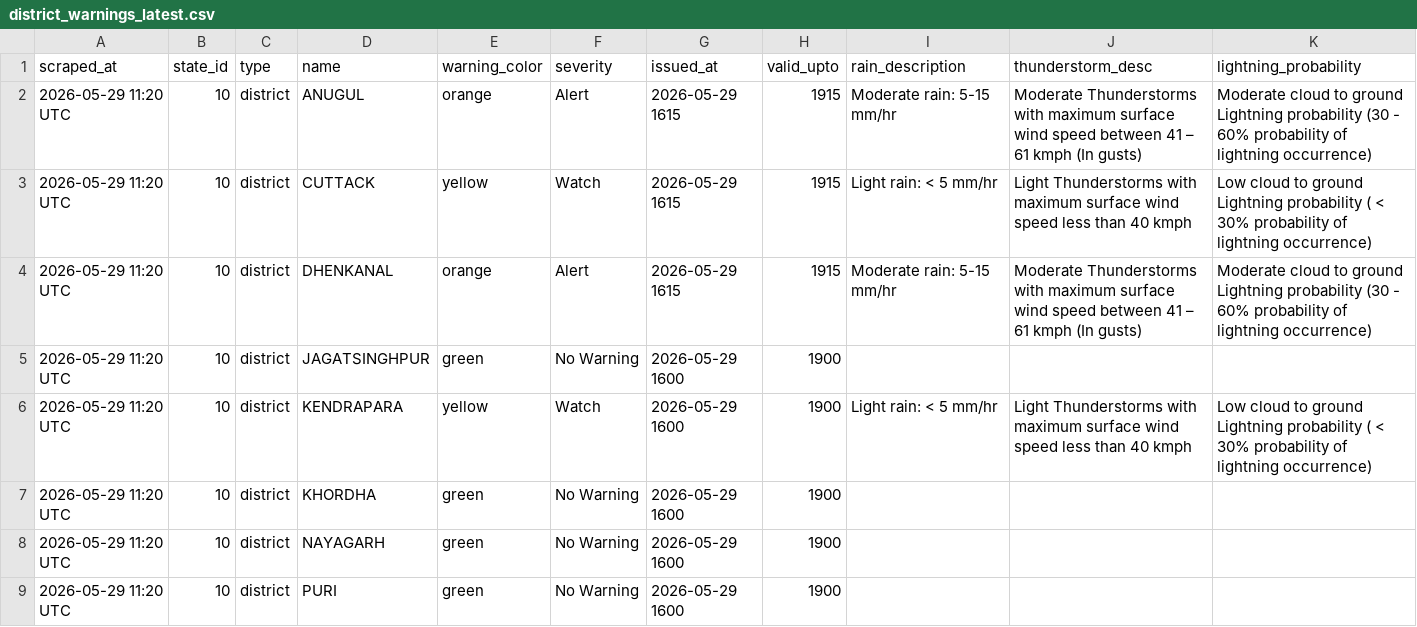
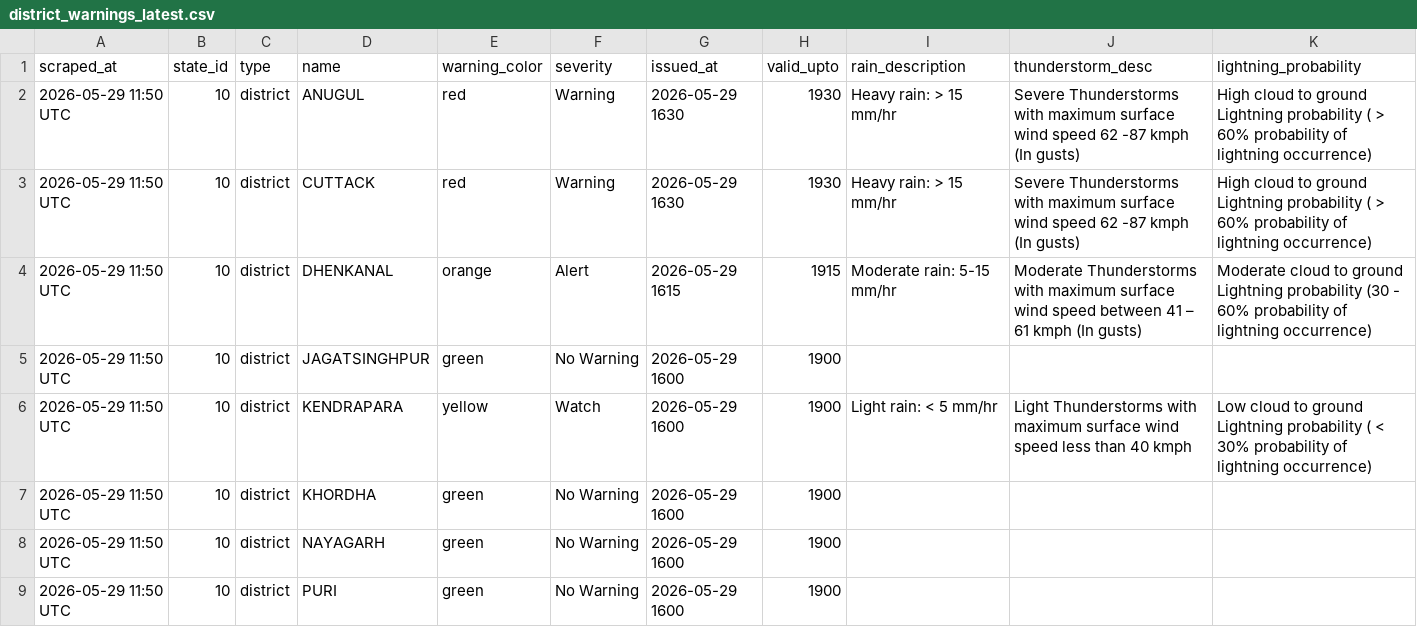
Before and after one commit to tpcodlweatherbulletin-lang/imd-scraper-b, a CSV file: data/district_warnings_latest.csv, drawn as a sheet.

```diff
--- a/data/district_warnings_latest.csv
+++ b/data/district_warnings_latest.csv
@@ -1,9 +1,9 @@
 scraped_at,state_id,type,name,warning_color,severity,issued_at,valid_upto,rain_description,thunderstorm_desc,lightning_probability
-2026-05-29 11:20 UTC,10,district,ANUGUL,orange,Alert,2026-05-29 1615,1915,Moderate rain: 5-15 mm/hr,Moderate Thunderstorms with maximum surface wind speed between 41 – 61 kmph (In gusts),Moderate cloud to ground Lightning probability (30 - 60% probability of lightning occurrence)
-2026-05-29 11:20 UTC,10,district,CUTTACK,yellow,Watch,2026-05-29 1615,1915,Light rain: < 5 mm/hr,Light Thunderstorms with maximum surface wind speed less than 40 kmph,Low cloud to ground Lightning probability ( < 30% probability of lightning occurrence)
-2026-05-29 11:20 UTC,10,district,DHENKANAL,orange,Alert,2026-05-29 1615,1915,Moderate rain: 5-15 mm/hr,Moderate Thunderstorms with maximum surface wind speed between 41 – 61 kmph (In gusts),Moderate cloud to ground Lightning probability (30 - 60% probability of lightning occurrence)
-2026-05-29 11:20 UTC,10,district,JAGATSINGHPUR,green,No Warning,2026-05-29 1600,1900,,,
-2026-05-29 11:20 UTC,10,district,KENDRAPARA,yellow,Watch,2026-05-29 1600,1900,Light rain: < 5 mm/hr,Light Thunderstorms with maximum surface wind speed less than 40 kmph,Low cloud to ground Lightning probability ( < 30% probability of lightning occurrence)
-2026-05-29 11:20 UTC,10,district,KHORDHA,green,No Warning,2026-05-29 1600,1900,,,
-2026-05-29 11:20 UTC,10,district,NAYAGARH,green,No Warning,2026-05-29 1600,1900,,,
-2026-05-29 11:20 UTC,10,district,PURI,green,No Warning,2026-05-29 1600,1900,,,
+2026-05-29 11:50 UTC,10,district,ANUGUL,red,Warning,2026-05-29 1630,1930,Heavy rain: > 15 mm/hr,Severe Thunderstorms with maximum surface wind speed 62 -87 kmph (In gusts),High cloud to ground Lightning probability ( > 60% probability of lightning occurrence)
+2026-05-29 11:50 UTC,10,district,CUTTACK,red,Warning,2026-05-29 1630,1930,Heavy rain: > 15 mm/hr,Severe Thunderstorms with maximum surface wind speed 62 -87 kmph (In gusts),High cloud to ground Lightning probability ( > 60% probability of lightning occurrence)
+2026-05-29 11:50 UTC,10,district,DHENKANAL,orange,Alert,2026-05-29 1615,1915,Moderate rain: 5-15 mm/hr,Moderate Thunderstorms with maximum surface wind speed between 41 – 61 kmph (In gusts),Moderate cloud to ground Lightning probability (30 - 60% probability of lightning occurrence)
+2026-05-29 11:50 UTC,10,district,JAGATSINGHPUR,green,No Warning,2026-05-29 1600,1900,,,
+2026-05-29 11:50 UTC,10,district,KENDRAPARA,yellow,Watch,2026-05-29 1600,1900,Light rain: < 5 mm/hr,Light Thunderstorms with maximum surface wind speed less than 40 kmph,Low cloud to ground Lightning probability ( < 30% probability of lightning occurrence)
+2026-05-29 11:50 UTC,10,district,KHORDHA,green,No Warning,2026-05-29 1600,1900,,,
+2026-05-29 11:50 UTC,10,district,NAYAGARH,green,No Warning,2026-05-29 1600,1900,,,
+2026-05-29 11:50 UTC,10,district,PURI,green,No Warning,2026-05-29 1600,1900,,,
```
Also changed, not shown: 1 other file.
